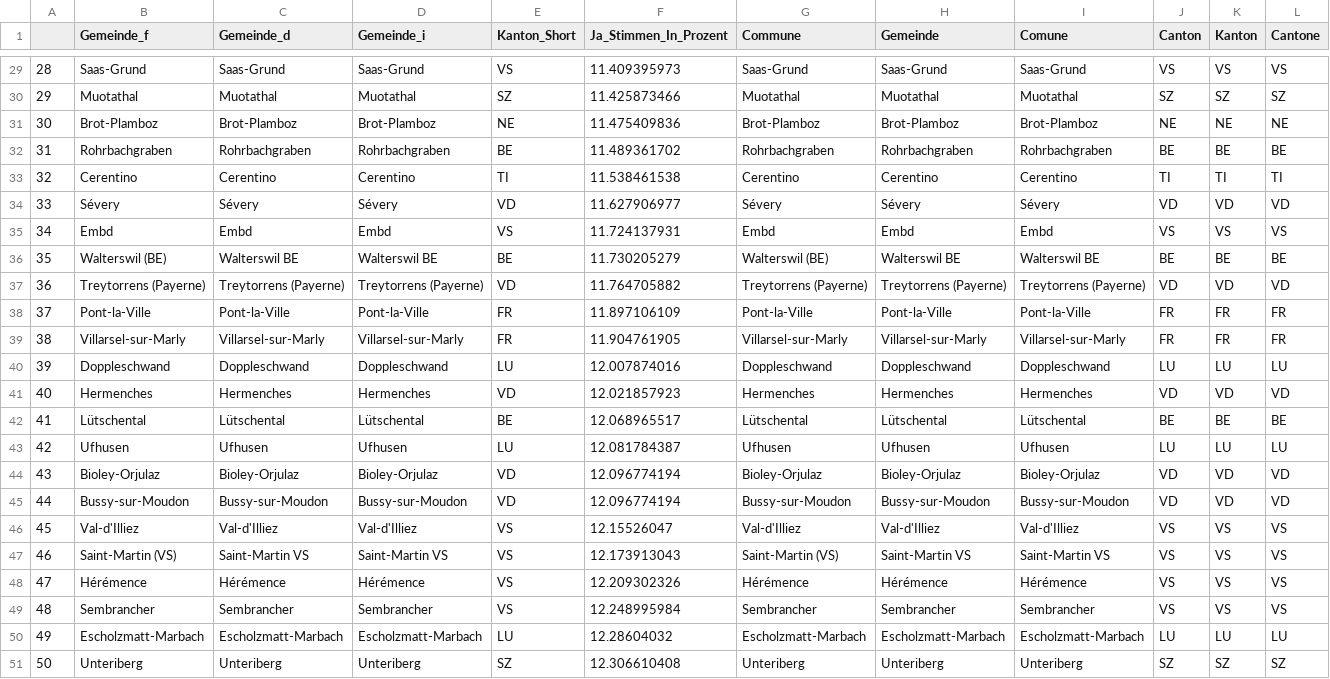
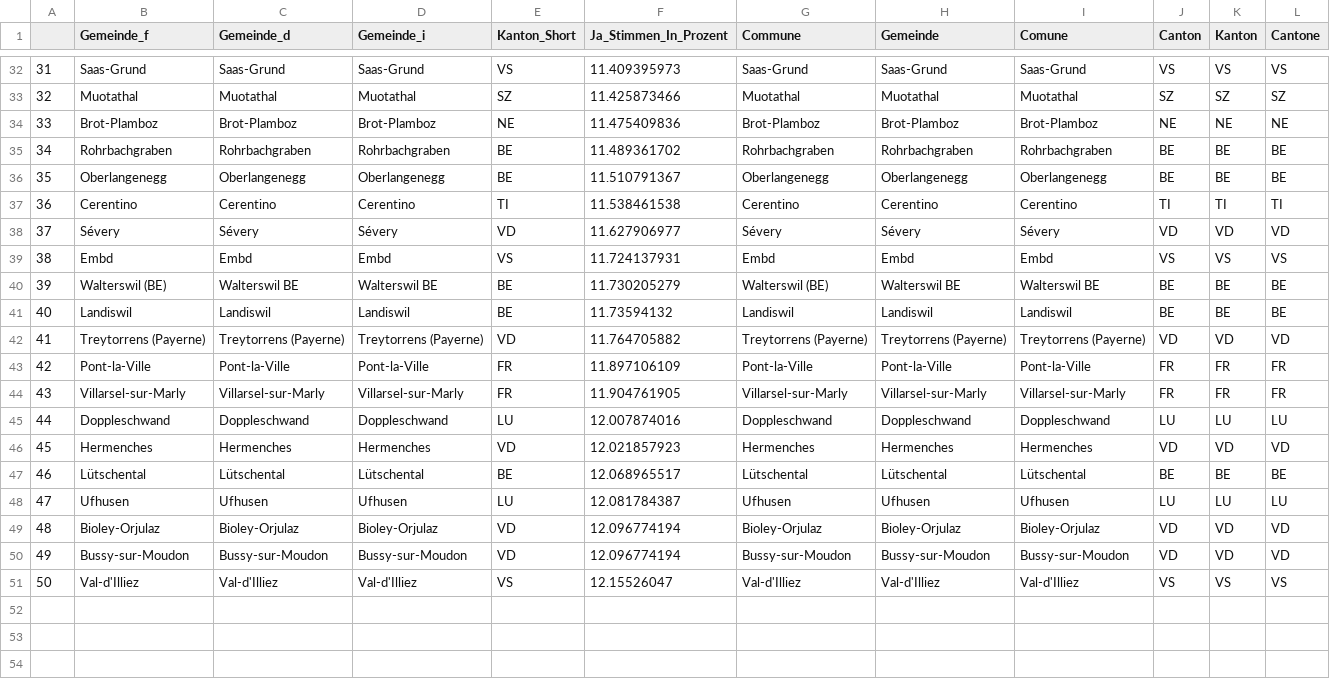
Before and after one commit to awp-finanznachrichten/lena_juni2021, a CSV file: Tableaux/eau_flop.csv, drawn as a sheet; only a part is shown, gaps mark what is left out; removed rows and columns are numbered as before the commit, all else as after; rows hold the shown columns only; the diff covers the shown part only; the diff names each change by its address in the sheet, - before the commit and + after, or states it on an @@ line.

```diff
--- a/Tableaux/eau_flop.csv
+++ b/Tableaux/eau_flop.csv
-A32: 28
+A32: 31
-A33: 29
+A33: 32
-A34: 30
+A34: 33
-A35: 31
+A35: 34
+row 36: 35 | Oberlangenegg | Oberlangenegg | Oberlangenegg | BE | 11.510791367 | Oberlangenegg | Oberlangenegg | Oberlangenegg | BE | BE | BE
-A37: 32
+A37: 36
-A38: 33
+A38: 37
-A39: 34
+A39: 38
-A40: 35
+A40: 39
+row 41: 40 | Landiswil | Landiswil | Landiswil | BE | 11.73594132 | Landiswil | Landiswil | Landiswil | BE | BE | BE
-A42: 36
+A42: 41
-A43: 37
+A43: 42
-A44: 38
+A44: 43
-A45: 39
+A45: 44
-A46: 40
+A46: 45
-A47: 41
+A47: 46
-A48: 42
+A48: 47
-A49: 43
+A49: 48
-A50: 44
+A50: 49
-A51: 45
+A51: 50
-row 47: 46 | Saint-Martin (VS) | Saint-Martin VS | Saint-Martin VS | VS | 12.173913043 | Saint-Martin (VS) | Saint-Martin VS | Saint-Martin VS | VS | VS | VS
-row 48: 47 | Hérémence | Hérémence | Hérémence | VS | 12.209302326 | Hérémence | Hérémence | Hérémence | VS | VS | VS
-row 49: 48 | Sembrancher | Sembrancher | Sembrancher | VS | 12.248995984 | Sembrancher | Sembrancher | Sembrancher | VS | VS | VS
-row 50: 49 | Escholzmatt-Marbach | Escholzmatt-Marbach | Escholzmatt-Marbach | LU | 12.28604032 | Escholzmatt-Marbach | Escholzmatt-Marbach | Escholzmatt-Marbach | LU | LU | LU
-row 51: 50 | Unteriberg | Unteriberg | Unteriberg | SZ | 12.306610408 | Unteriberg | Unteriberg | Unteriberg | SZ | SZ | SZ
```
Also changed, not shown: 3 added rows and 24 edited cells elsewhere in this file, Tableaux/co2_flop.csv, Tableaux/covid_flop.csv, 7 other files.
